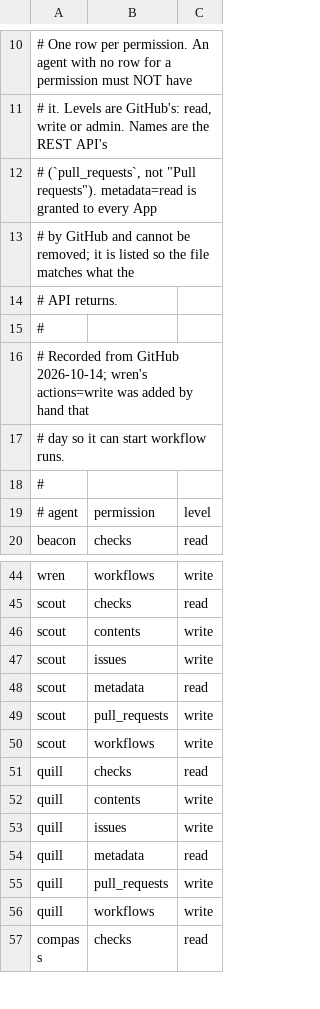
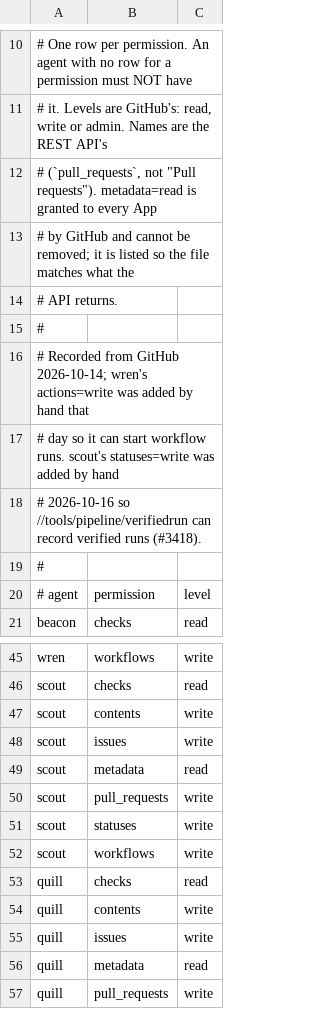
Before and after one commit to VitruvianSoftware/vitruvian-core, a TSV file: tools/agent-app/permissions.tsv, drawn as a sheet; only a part is shown, gaps mark what is left out; the shorter side is filled out with more unchanged rows.

```diff
--- a/tools/agent-app/permissions.tsv
+++ b/tools/agent-app/permissions.tsv
@@ -16,3 +16,4 @@
 # Recorded from GitHub 2026-10-14; wren's actions=write was added by hand that
-# day so it can start workflow runs.
+# day so it can start workflow runs. scout's statuses=write was added by hand
+# 2026-10-16 so //tools/pipeline/verifiedrun can record verified runs (#3418).
 #
@@ -49,2 +50,3 @@ scout	metadata	read
 scout	pull_requests	write
+scout	statuses	write
 scout	workflows	write
```
Also changed, not shown: tools/pipeline/verifiedrun/recorder.tsv, 5 other files.
